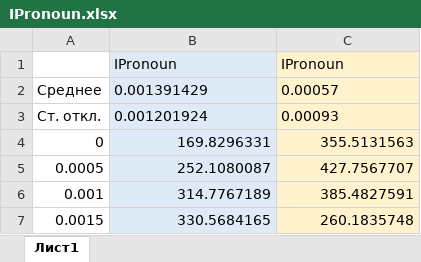
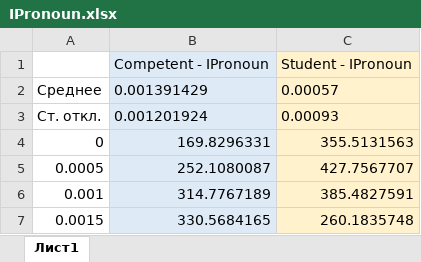
Before and after one commit to sausagemountain/ember-interface-try, an Excel workbook: data/MarkersData/IPronoun.xlsx, sheet Лист1, drawn as a sheet; only a part is shown; values as stored, in another font and other column widths than the file's, no borders; removed rows and columns are numbered as before the commit, all else as after; the diff names each change by its address in the sheet, - before the commit and + after, or states it on an @@ line.

```diff
--- a/data/MarkersData/IPronoun.xlsx (sheet Лист1)
+++ b/data/MarkersData/IPronoun.xlsx (sheet Лист1)
-row 1:  | IPronoun | IPronoun
+row 1:  | Competent - IPronoun | Student - IPronoun
```
Also changed, not shown: data/Characteristics/AVERAGE/AVERAGE_Economics.xlsx, data/MarkersData/Complex prepositions.xlsx, 23 other files.
